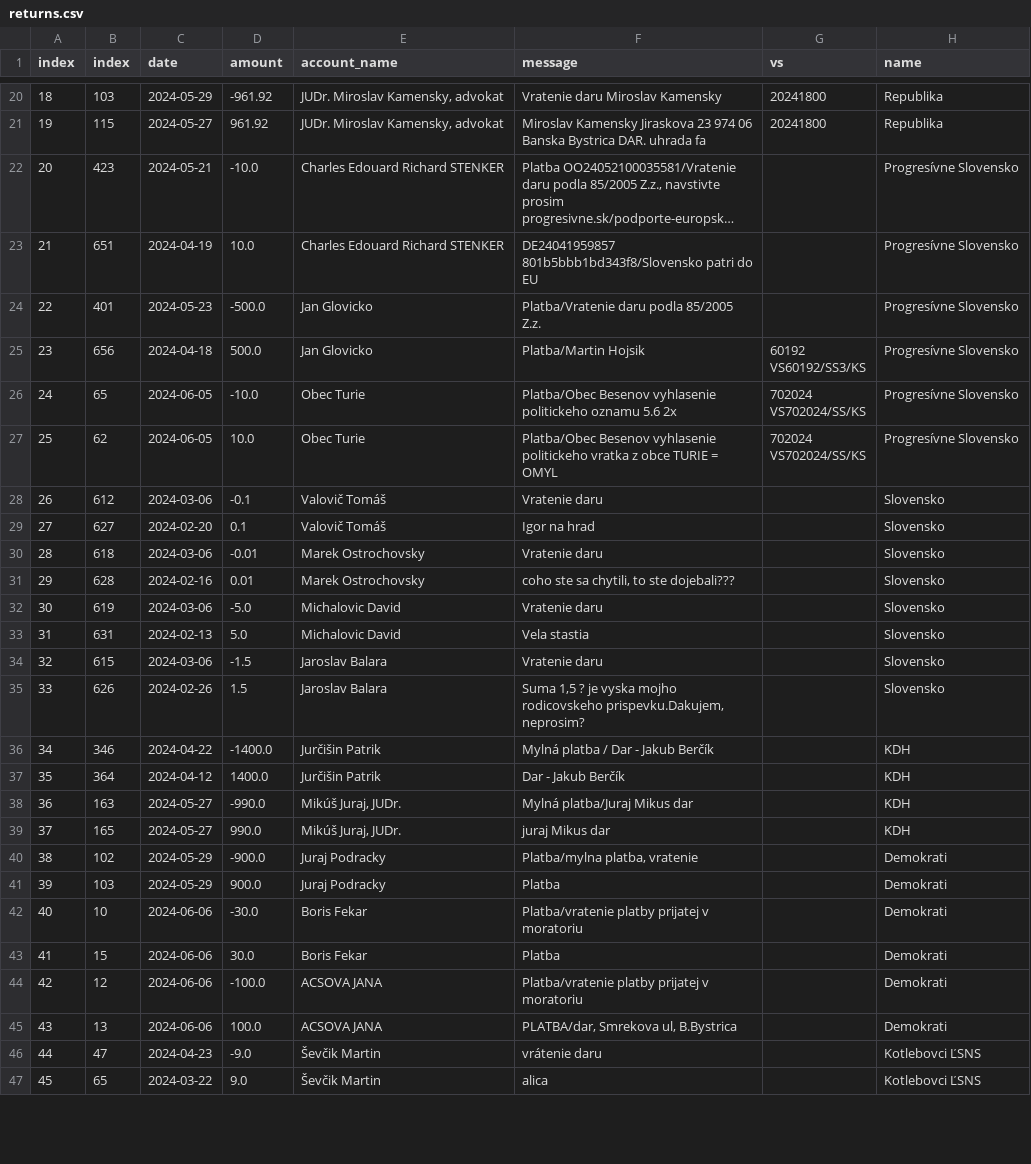
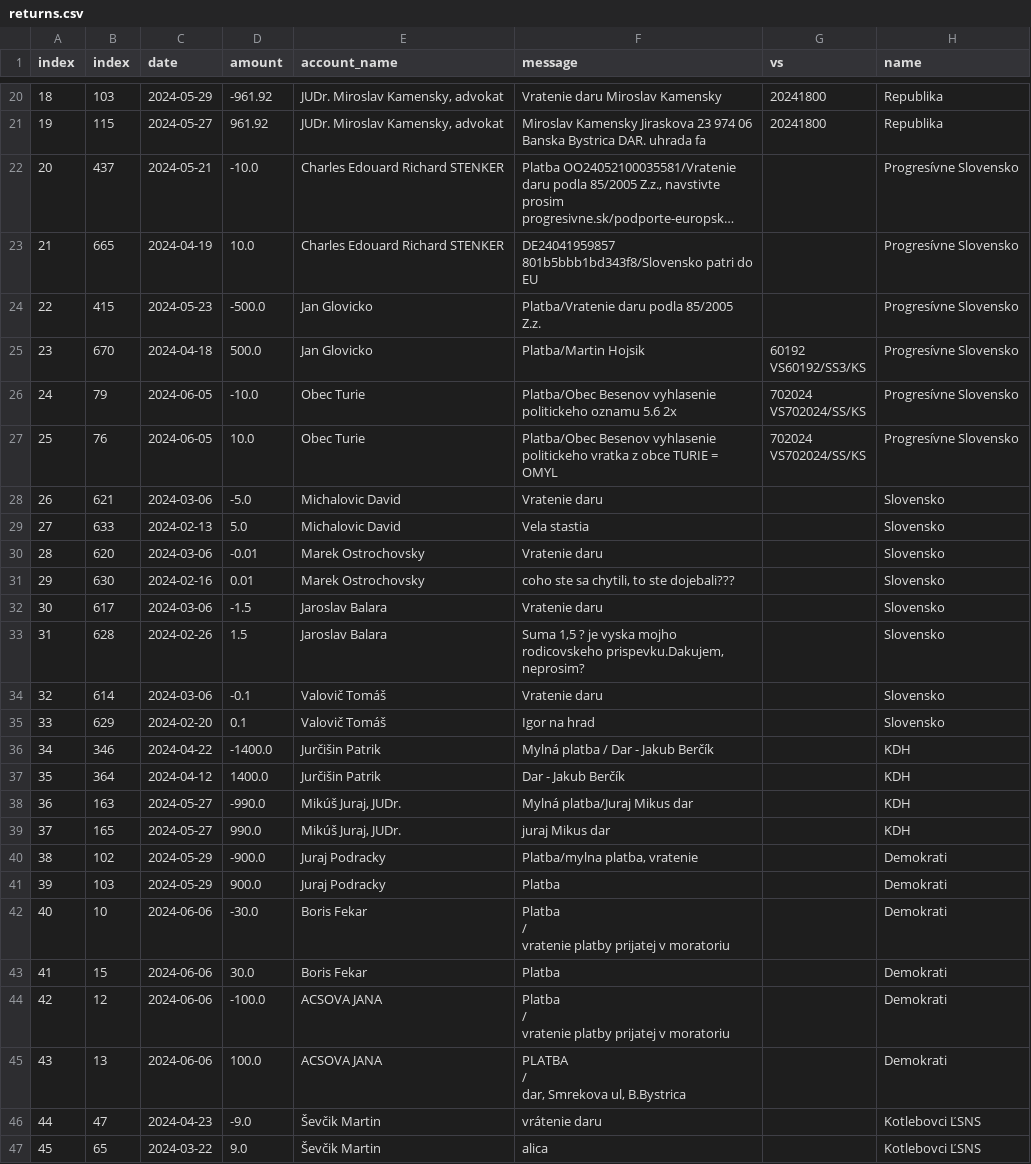
Before and after one commit to matusv/eu-elections-slovakia-2024, a CSV file: returns.csv, drawn as a sheet; only a part is shown, gaps mark what is left out; long unchanged cells end in …; ↵ is a line break in a cell; the diff covers the shown part only; the diff names each change by its address in the sheet, - before the commit and + after, or states it on an @@ line.

```diff
--- a/returns.csv
+++ b/returns.csv
-B22 (index): 423
+B22 (index): 437
-B23 (index): 651
+B23 (index): 665
-B24 (index): 401
+B24 (index): 415
-B25 (index): 656
+B25 (index): 670
-B26 (index): 65
+B26 (index): 79
-B27 (index): 62
+B27 (index): 76
-B28 (index): 612
+B28 (index): 621
-D28 (amount): -0.1
+D28 (amount): -5.0
-E28:E29 (account_name): Valovič Tomáš
+E28:E29 (account_name): Michalovic David
-B29 (index): 627
+B29 (index): 633
-C29 (date): 2024-02-20
+C29 (date): 2024-02-13
-D29 (amount): 0.1
+D29 (amount): 5.0
-F29 (message): Igor na hrad
+F29 (message): Vela stastia
-B30 (index): 618
+B30 (index): 620
-B31 (index): 628
+B31 (index): 630
-B32 (index): 619
+B32 (index): 617
-D32 (amount): -5.0
+D32 (amount): -1.5
-E32:E33 (account_name): Michalovic David
+E32:E33 (account_name): Jaroslav Balara
-B33 (index): 631
+B33 (index): 628
-C33 (date): 2024-02-13
+C33 (date): 2024-02-26
-D33 (amount): 5.0
+D33 (amount): 1.5
-F33 (message): Vela stastia
+F33 (message): Suma 1,5 ? je vyska mojho rodicovskeho prispevku.Dakujem, neprosim?
-B34 (index): 615
+B34 (index): 614
-D34 (amount): -1.5
+D34 (amount): -0.1
-E34:E35 (account_name): Jaroslav Balara
+E34:E35 (account_name): Valovič Tomáš
-B35 (index): 626
+B35 (index): 629
-C35 (date): 2024-02-26
+C35 (date): 2024-02-20
-D35 (amount): 1.5
+D35 (amount): 0.1
-F35 (message): Suma 1,5 ? je vyska mojho rodicovskeho prispevku.Dakujem, neprosim?
+F35 (message): Igor na hrad
-F42 (message): Platba/vratenie platby prijatej v moratoriu
+F42 (message): Platba ↵ / ↵ vratenie platby prijatej v moratoriu
-F44 (message): Platba/vratenie platby prijatej v moratoriu
+F44 (message): Platba ↵ / ↵ vratenie platby prijatej v moratoriu
-F45 (message): PLATBA/dar, Smrekova ul, B.Bystrica
+F45 (message): PLATBA ↵ / ↵ dar, Smrekova ul, B.Bystrica
```
Also changed, not shown: 4 edited cells elsewhere in this file, accounts/Demokrati 2946166297.csv, accounts/Progresívne Slovensko 2947164568.csv, 5 other files.
